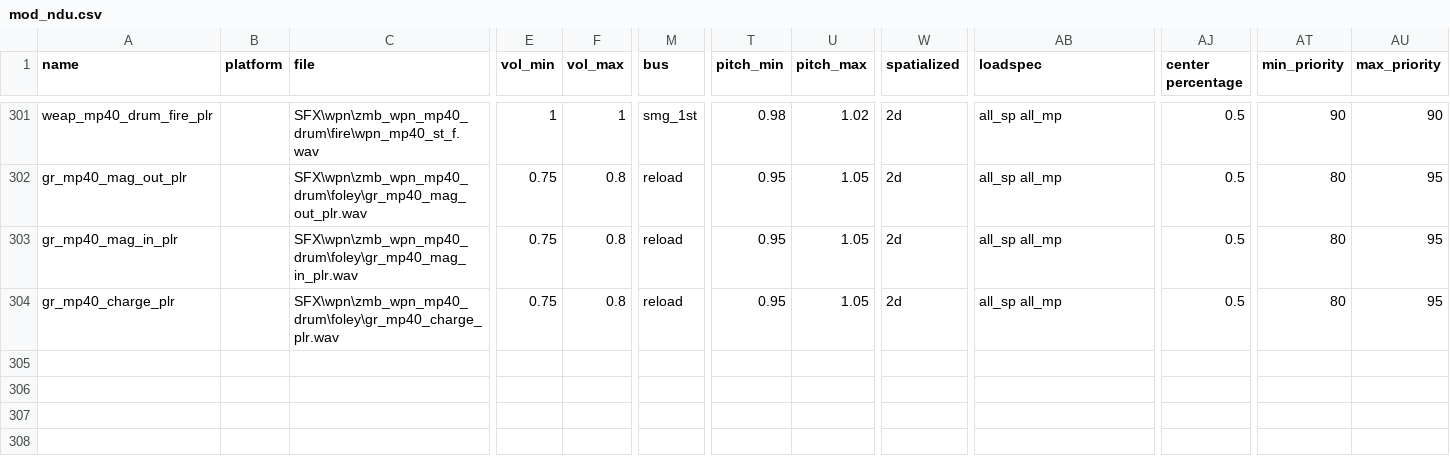
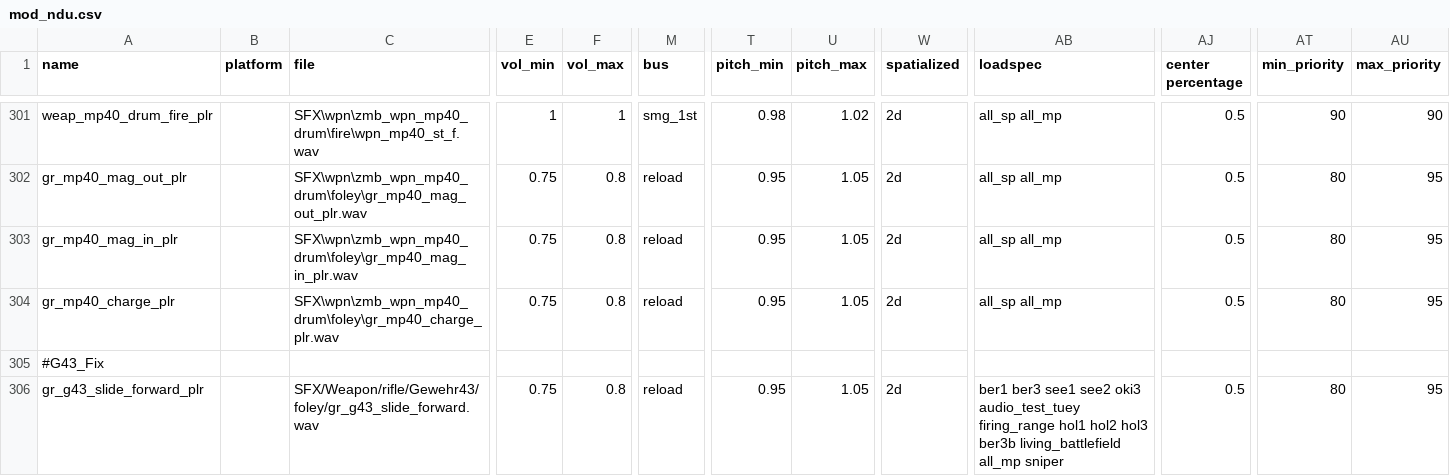
Before and after one commit to Keyware-Digital/NDU-Reloaded, a CSV file: soundaliases/mod_ndu.csv, drawn as a sheet; only a part is shown, gaps mark what is left out; rows hold the shown columns only; the diff names each change by its address in the sheet, - before the commit and + after, or states it on an @@ line.

```diff
--- a/soundaliases/mod_ndu.csv
+++ b/soundaliases/mod_ndu.csv
+row 305: #G43_Fix
+row 306: gr_g43_slide_forward_plr |  | SFX/Weapon/rifle/Gewehr43/foley/gr_g43_slide_forward.wav | 0.75 | 0.8 | reload | 0.95 | 1.05 | 2d | ber1 ber3 see1 see2 oki3 audio_test_tuey firing_range hol1 hol2 hol3 ber3b living_battlefield all_mp sniper | 0.5 | 80 | 95
```
Also changed, not shown: 3 other files.
